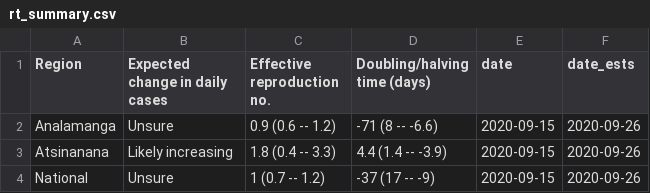
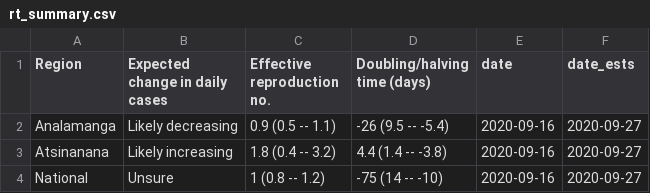
Before and after one commit to labmetcalf/mada-rt, a CSV file: latest/rt_summary.csv, drawn as a sheet.

```diff
--- a/latest/rt_summary.csv
+++ b/latest/rt_summary.csv
@@ -1,4 +1,4 @@
 Region,Expected change in daily cases,Effective reproduction no.,Doubling/halving time (days),date,date_ests
-Analamanga,Unsure,0.9 (0.6 -- 1.2),-71 (8 -- -6.6),2020-09-15,2020-09-26
-Atsinanana,Likely increasing,1.8 (0.4 -- 3.3),4.4 (1.4 -- -3.9),2020-09-15,2020-09-26
-National,Unsure,1 (0.7 -- 1.2),-37 (17 -- -9),2020-09-15,2020-09-26
+Analamanga,Likely decreasing,0.9 (0.5 -- 1.1),-26 (9.5 -- -5.4),2020-09-16,2020-09-27
+Atsinanana,Likely increasing,1.8 (0.4 -- 3.2),4.4 (1.4 -- -3.8),2020-09-16,2020-09-27
+National,Unsure,1 (0.8 -- 1.2),-75 (14 -- -10),2020-09-16,2020-09-27
```
Also changed, not shown: latest/nowcast.csv, latest/rt_ests.csv.
